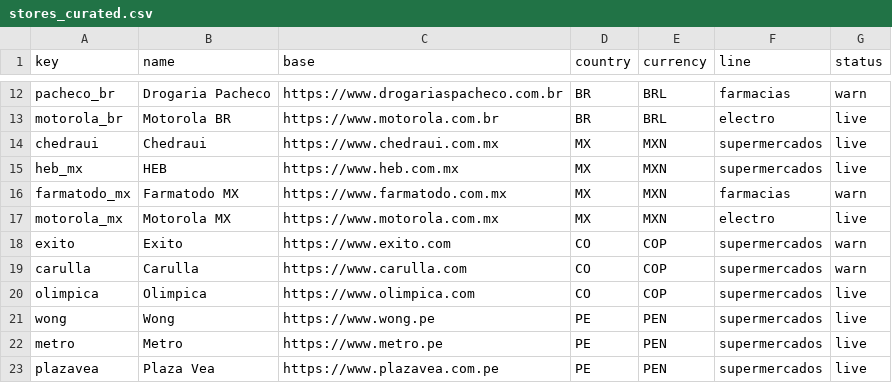
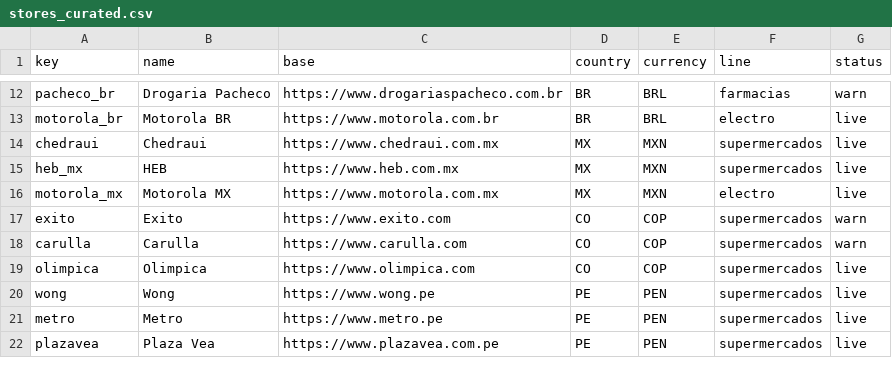
Before and after one commit to Treevu-ai/cli-market-world, a CSV file: stores_curated.csv, drawn as a sheet; only a part is shown, gaps mark what is left out.

```diff
--- a/stores_curated.csv
+++ b/stores_curated.csv
@@ -15,3 +15,2 @@ chedraui,Chedraui,https://www.chedraui.com.mx,MX,MXN,supermercados,live
 heb_mx,HEB,https://www.heb.com.mx,MX,MXN,supermercados,live
-farmatodo_mx,Farmatodo MX,https://www.farmatodo.com.mx,MX,MXN,farmacias,warn
 motorola_mx,Motorola MX,https://www.motorola.com.mx,MX,MXN,electro,live
```
Also changed, not shown: 5 other files.
